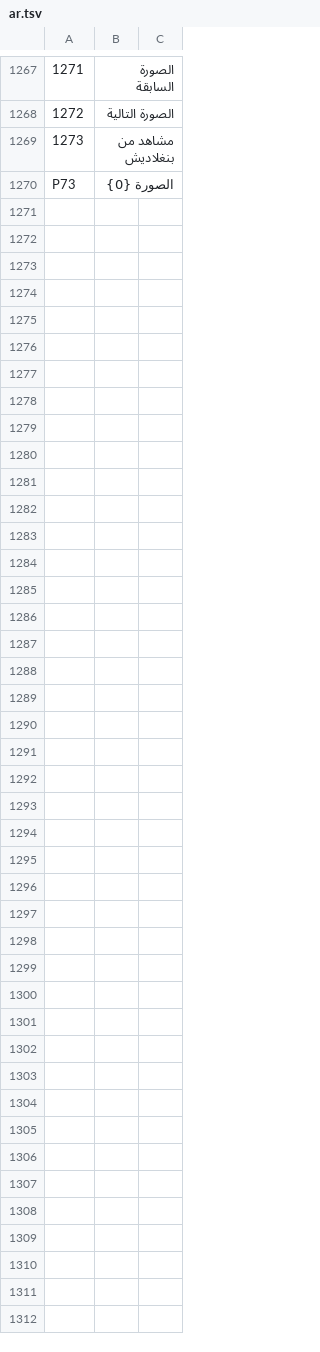
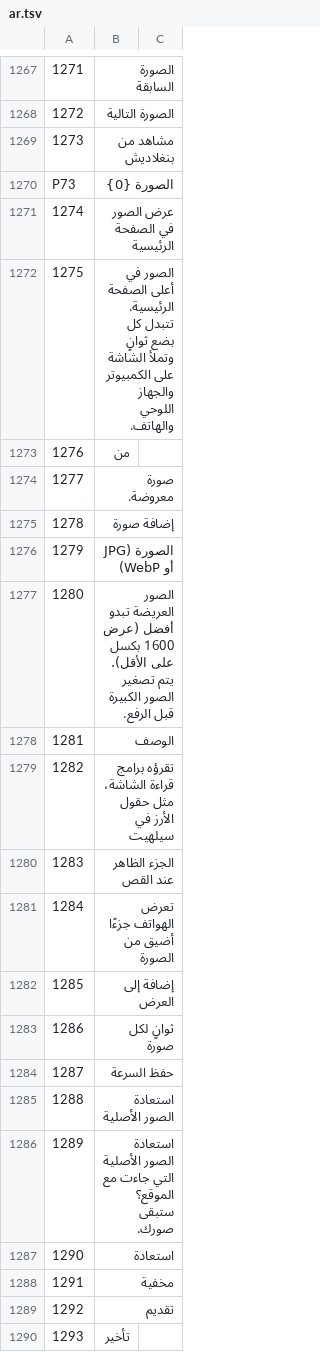
Before and after one commit to sjn6t9/migV33, a TSV file: i18n/ar.tsv, drawn as a sheet; only a part is shown, gaps mark what is left out; the diff covers the shown part only; the diff names each change by its address in the sheet, - before the commit and + after, or states it on an @@ line.

```diff
--- a/i18n/ar.tsv
+++ b/i18n/ar.tsv
+row 1271: 1274 | عرض الصور في الصفحة الرئيسية
+row 1272: 1275 | الصور في أعلى الصفحة الرئيسية. تتبدل كل بضع ثوانٍ وتملأ الشاشة على الكمبيوتر والجهاز اللوحي والهاتف.
+row 1273: 1276 | من
+row 1274: 1277 | صورة معروضة.
+row 1275: 1278 | إضافة صورة
+row 1276: 1279 | الصورة (JPG أو WebP)
+row 1277: 1280 | الصور العريضة تبدو أفضل (عرض 1600 بكسل على الأقل). يتم تصغير الصور الكبيرة قبل الرفع.
+row 1278: 1281 | الوصف
+row 1279: 1282 | تقرؤه برامج قراءة الشاشة، مثل حقول الأرز في سيلهيت
+row 1280: 1283 | الجزء الظاهر عند القص
+row 1281: 1284 | تعرض الهواتف جزءًا أضيق من الصورة
+row 1282: 1285 | إضافة إلى العرض
+row 1283: 1286 | ثوانٍ لكل صورة
+row 1284: 1287 | حفظ السرعة
+row 1285: 1288 | استعادة الصور الأصلية
+row 1286: 1289 | استعادة الصور الأصلية التي جاءت مع الموقع؟ ستبقى صورك.
+row 1287: 1290 | استعادة
+row 1288: 1291 | مخفية
+row 1289: 1292 | تقديم
+row 1290: 1293 | تأخير
```
Also changed, not shown: 23 added rows elsewhere in this file, i18n/bn.tsv, i18n/fj.tsv, 17 other files.
